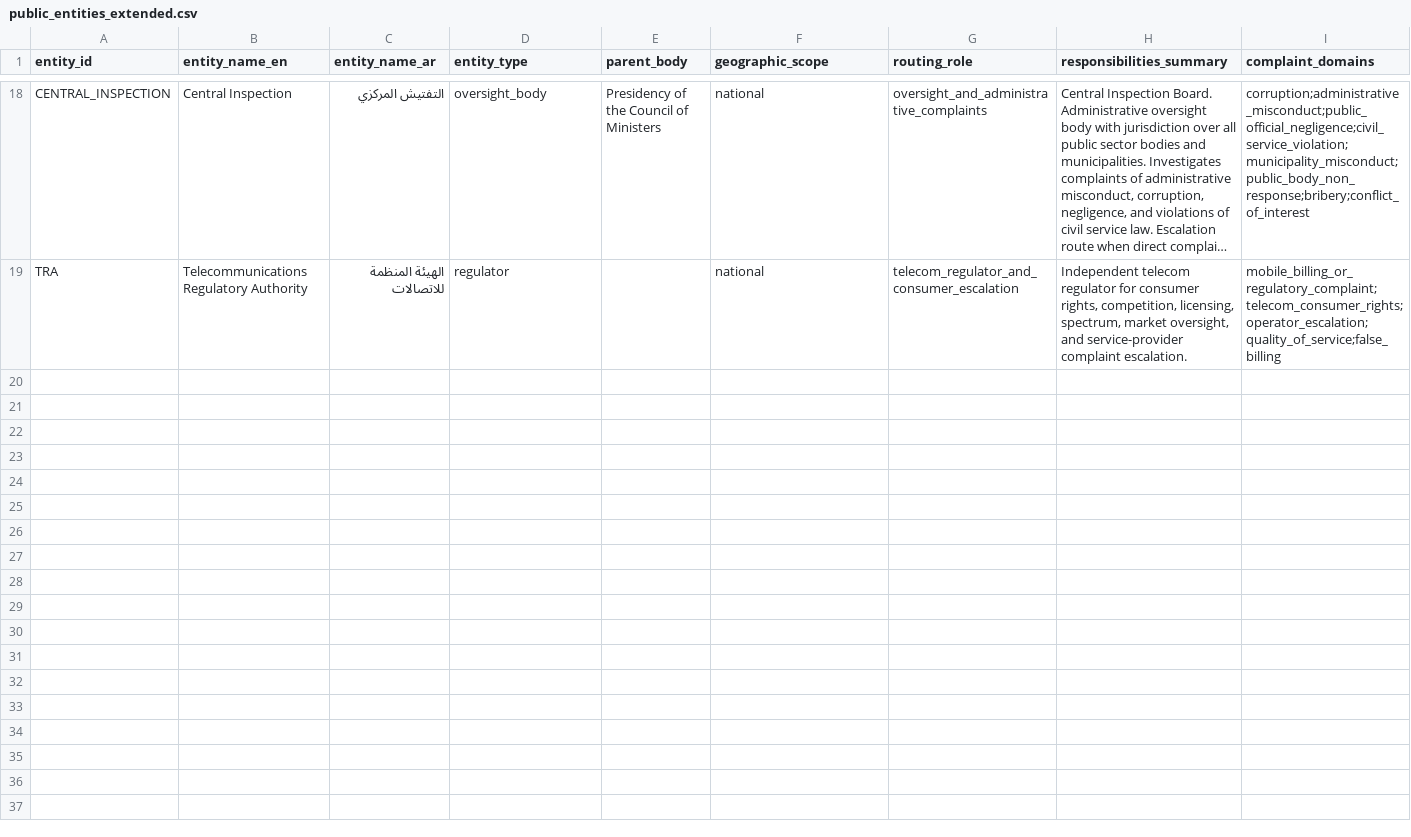
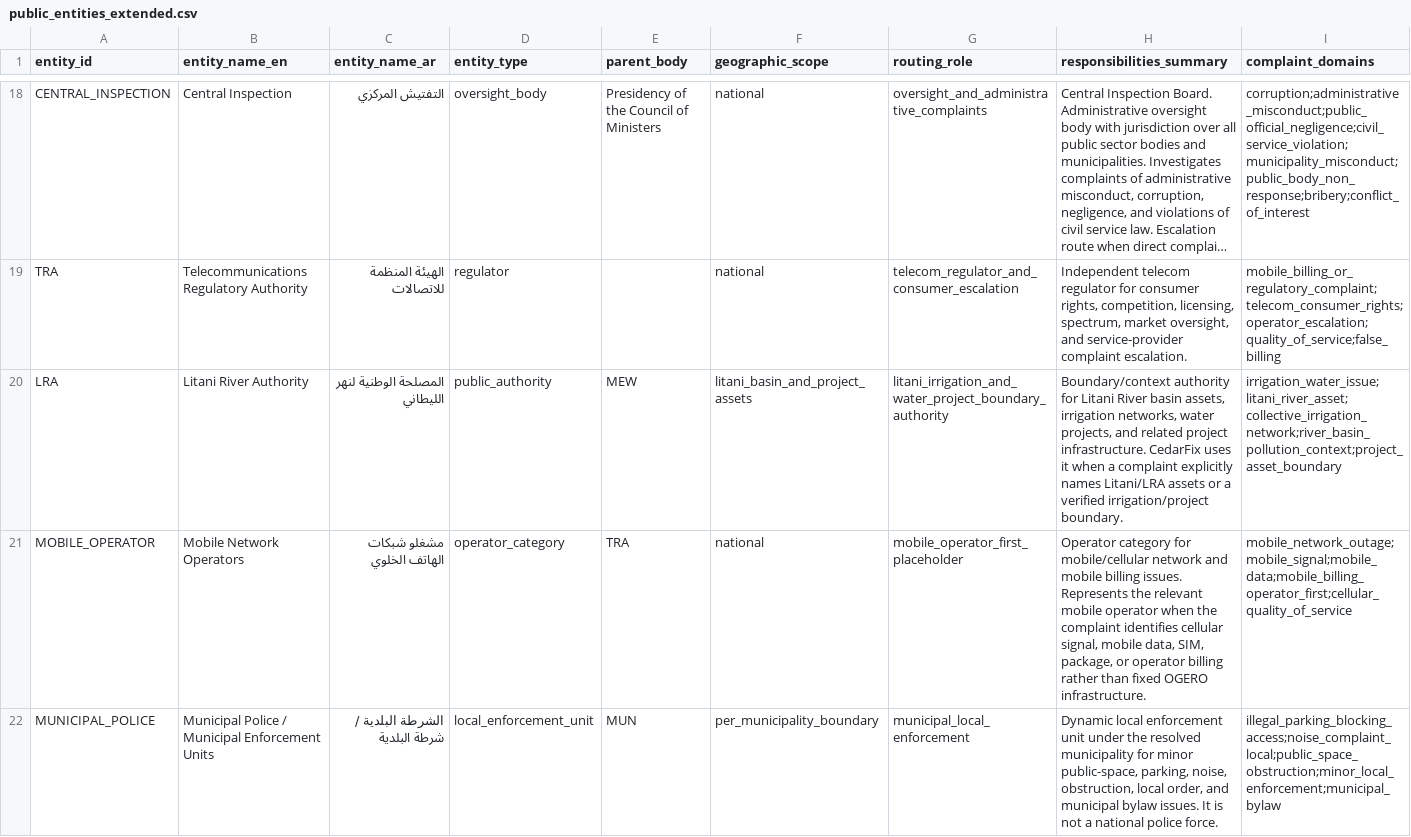
Before and after one commit to SleimanMh/CedarFix-AI, a CSV file: data/knowledge_base/public_entities_extended.csv, drawn as a sheet; only a part is shown, gaps mark what is left out; long unchanged cells end in …; rows hold the shown columns only; the diff names each change by its address in the sheet, - before the commit and + after, or states it on an @@ line.

```diff
--- a/data/knowledge_base/public_entities_extended.csv
+++ b/data/knowledge_base/public_entities_extended.csv
+row 20: LRA | Litani River Authority | المصلحة الوطنية لنهر الليطاني | public_authority | MEW | litani_basin_and_project_assets | litani_irrigation_and_water_project_boundary_authority | Boundary/context authority for Litani River basin assets, irrigation networks, water projects, and related project infrastructure. CedarFix uses it when a complaint explicitly names Litani/LRA assets or a verified irrigation/project boundary. | irrigation_water_issue;litani_river_asset;collective_irrigation_network;river_basin_pollution_context;project_asset_boundary
+row 21: MOBILE_OPERATOR | Mobile Network Operators | مشغلو شبكات الهاتف الخلوي | operator_category | TRA | national | mobile_operator_first_placeholder | Operator category for mobile/cellular network and mobile billing issues. Represents the relevant mobile operator when the complaint identifies cellular signal, mobile data, SIM, package, or operator billing rather than fixed OGERO infrastructure. | mobile_network_outage;mobile_signal;mobile_data;mobile_billing_operator_first;cellular_quality_of_service
+row 22: MUNICIPAL_POLICE | Municipal Police / Municipal Enforcement Units | الشرطة البلدية / شرطة البلدية | local_enforcement_unit | MUN | per_municipality_boundary | municipal_local_enforcement | Dynamic local enforcement unit under the resolved municipality for minor public-space, parking, noise, obstruction, local order, and municipal bylaw issues. It is not a national police force. | illegal_parking_blocking_access;noise_complaint_local;public_space_obstruction;minor_local_enforcement;municipal_bylaw
```
Also changed, not shown: data/knowledge_base/electricity/electricity_entity_resolution.csv, data/knowledge_base/entity_service_area_mapping.csv, 13 other files.
